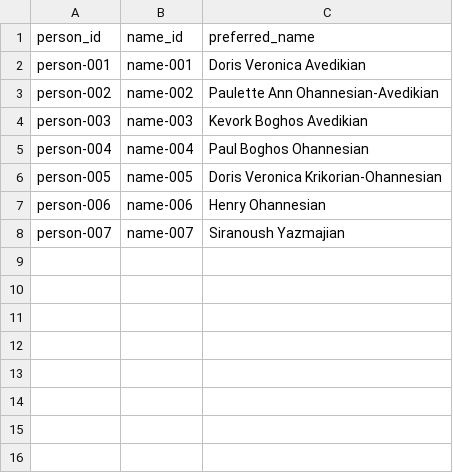
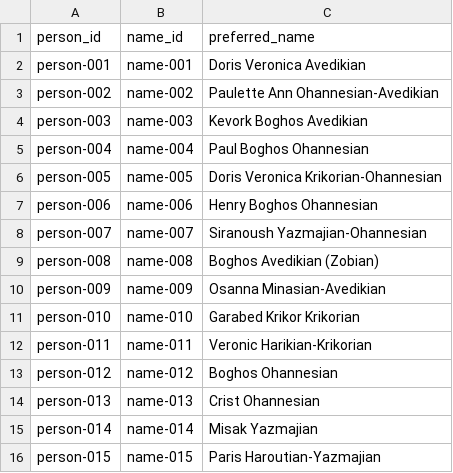
Before and after one commit to dorisavedikian/VitalGraph, a CSV file: data-compiled/data/persons.csv, drawn as a sheet.

```diff
--- a/data-compiled/data/persons.csv
+++ b/data-compiled/data/persons.csv
@@ -6,3 +6,11 @@ person-004,name-004,Paul Boghos Ohannesian
 person-005,name-005,Doris Veronica Krikorian-Ohannesian
-person-006,name-006,Henry Ohannesian
-person-007,name-007,Siranoush Yazmajian
+person-006,name-006,Henry Boghos Ohannesian
+person-007,name-007,Siranoush Yazmajian-Ohannesian
+person-008,name-008,Boghos Avedikian (Zobian)
+person-009,name-009,Osanna Minasian-Avedikian
+person-010,name-010,Garabed Krikor Krikorian
+person-011,name-011,Veronic Harikian-Krikorian
+person-012,name-012,Boghos Ohannesian
+person-013,name-013,Crist Ohannesian
+person-014,name-014,Misak Yazmajian
+person-015,name-015,Paris Haroutian-Yazmajian
```
Also changed, not shown: data-compiled/data/record_attributes.csv, data-compiled/data/record_persons.csv, 8 other files.
